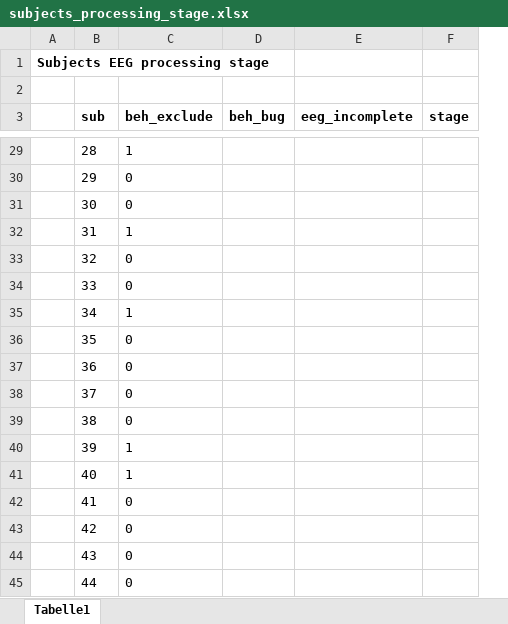
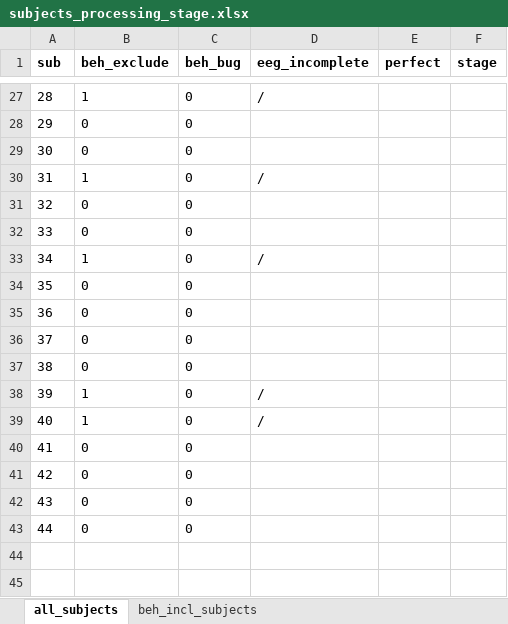
Before and after one commit to noah-mba/LOC_analysis, an Excel workbook: scripts/eeg/subjects_processing_stage.xlsx, sheet all_subjects, drawn as a sheet; only a part is shown, gaps mark what is left out; values as stored, in another font and other column widths than the file's, no borders; removed rows and columns are numbered as before the commit, all else as after; the diff covers the shown part only; the diff names each change by its address in the sheet, - before the commit and + after, or states it on an @@ line.

```diff
--- a/scripts/eeg/subjects_processing_stage.xlsx (sheet all_subjects)
+++ b/scripts/eeg/subjects_processing_stage.xlsx (sheet all_subjects)
-sheet tab: Tabelle1
+sheet tab: all_subjects
+sheet tab: beh_incl_subjects
-column A, empty
+column E (perfect), empty
-row 1: Subjects EEG processing stage
-row 2: (empty)
-C27:C43 (beh_bug): (empty)
+C27:C43 (beh_bug): 0
-D27 (eeg_incomplete): (empty)
+D27 (eeg_incomplete): /
-D30 (eeg_incomplete): (empty)
+D30 (eeg_incomplete): /
-D33 (eeg_incomplete): (empty)
+D33 (eeg_incomplete): /
-D38:D39 (eeg_incomplete): (empty)
+D38:D39 (eeg_incomplete): /
```
Also changed, not shown: 40 edited cells elsewhere in this sheet, 3 other files.
